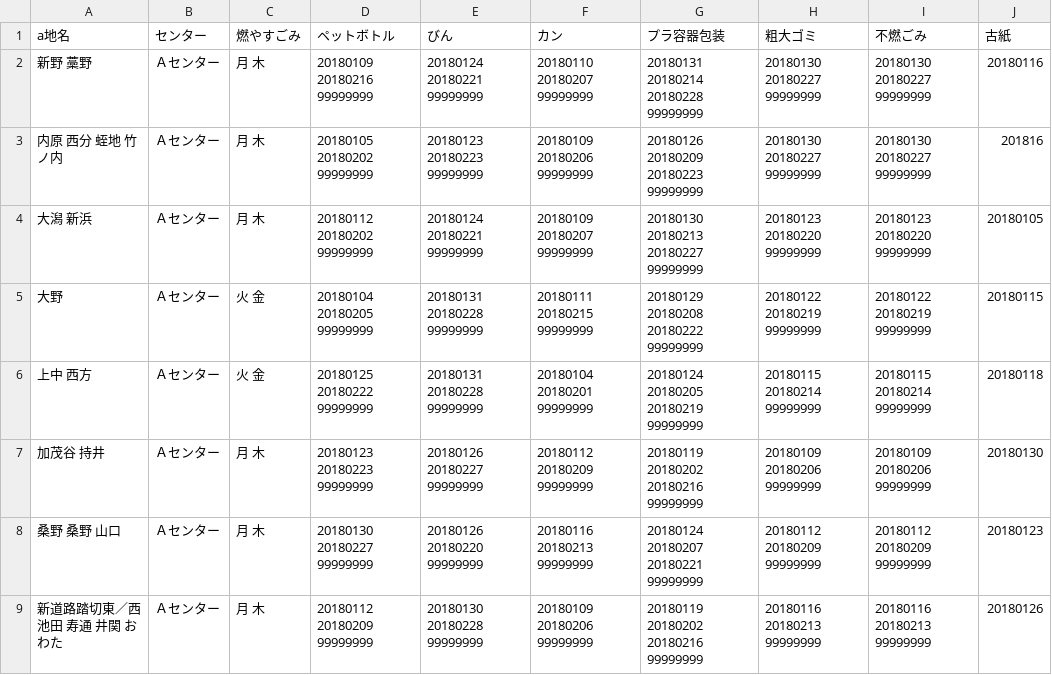
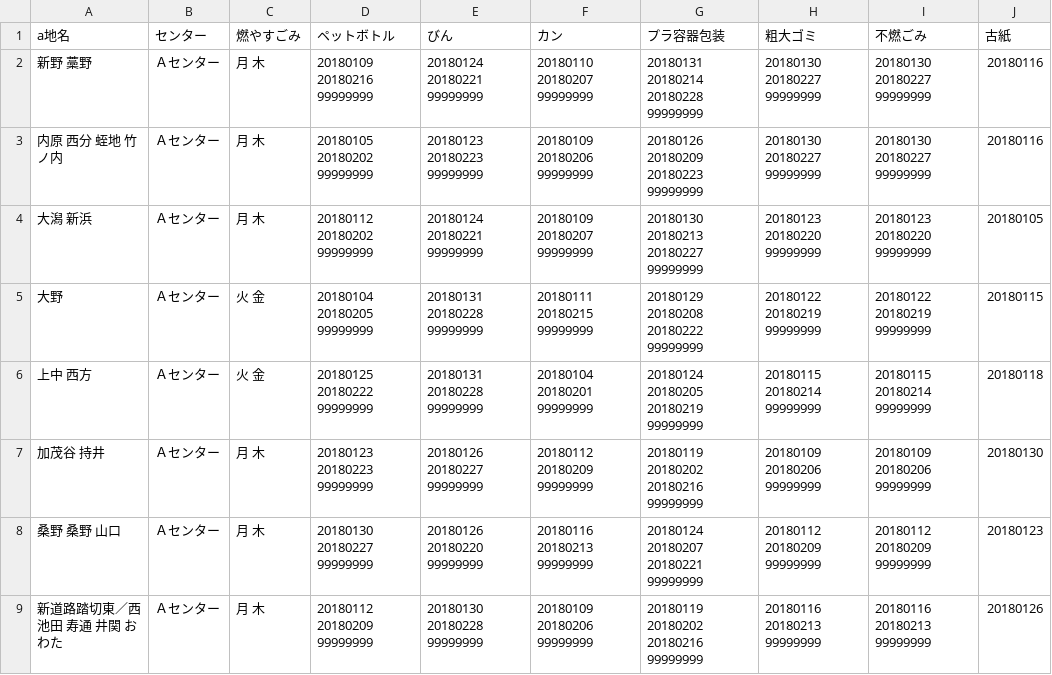
Before and after one commit to tokushima5374/ananshi, a CSV file: data/area_days.csv, drawn as a sheet; only a part is shown.

Commit message:
Update area_days.csv

```diff
--- a/data/area_days.csv
+++ b/data/area_days.csv
@@ -2,3 +2,3 @@ a地名,センター,燃やすごみ,ペットボトル,びん,カン,プラ容
 新野 藁野,Ａセンター,月 木,20180109 20180216 99999999,20180124 20180221 99999999,20180110 20180207 99999999,20180131 20180214 20180228 99999999,20180130 20180227 99999999,20180130 20180227 99999999,20180116
-内原 西分 蛭地 竹ノ内,Ａセンター,月 木,20180105 20180202 99999999 ,20180123 20180223 99999999,20180109 20180206 99999999,20180126 20180209 20180223 99999999,20180130 20180227 99999999,20180130 20180227 99999999,201816
+内原 西分 蛭地 竹ノ内,Ａセンター,月 木,20180105 20180202 99999999 ,20180123 20180223 99999999,20180109 20180206 99999999,20180126 20180209 20180223 99999999,20180130 20180227 99999999,20180130 20180227 99999999,20180116
 大潟 新浜,Ａセンター,月 木,20180112 20180202 99999999,20180124 20180221 99999999,20180109 20180207 99999999,20180130 20180213 20180227 99999999,20180123 20180220 99999999,20180123 20180220 99999999,20180105
```
